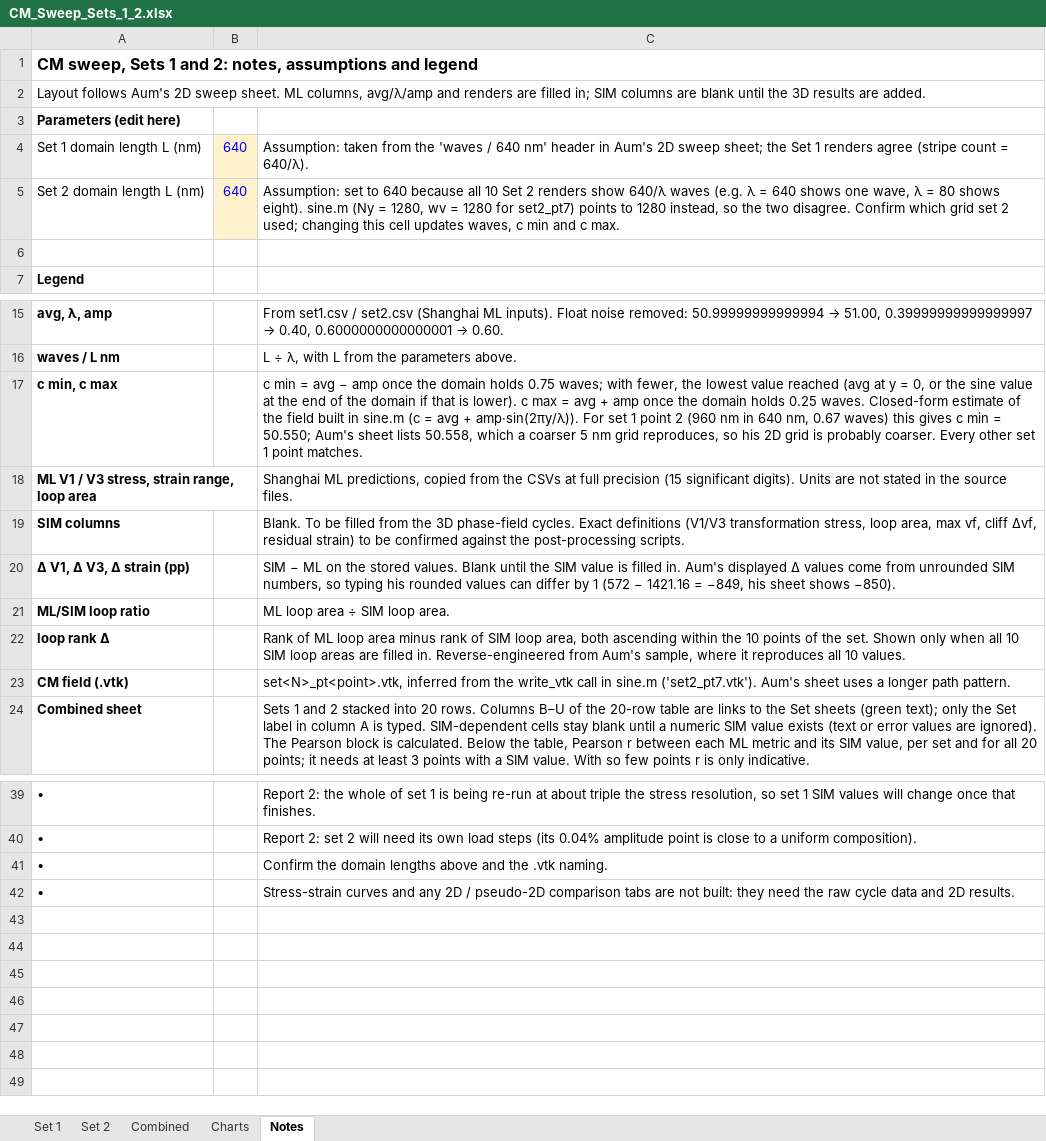
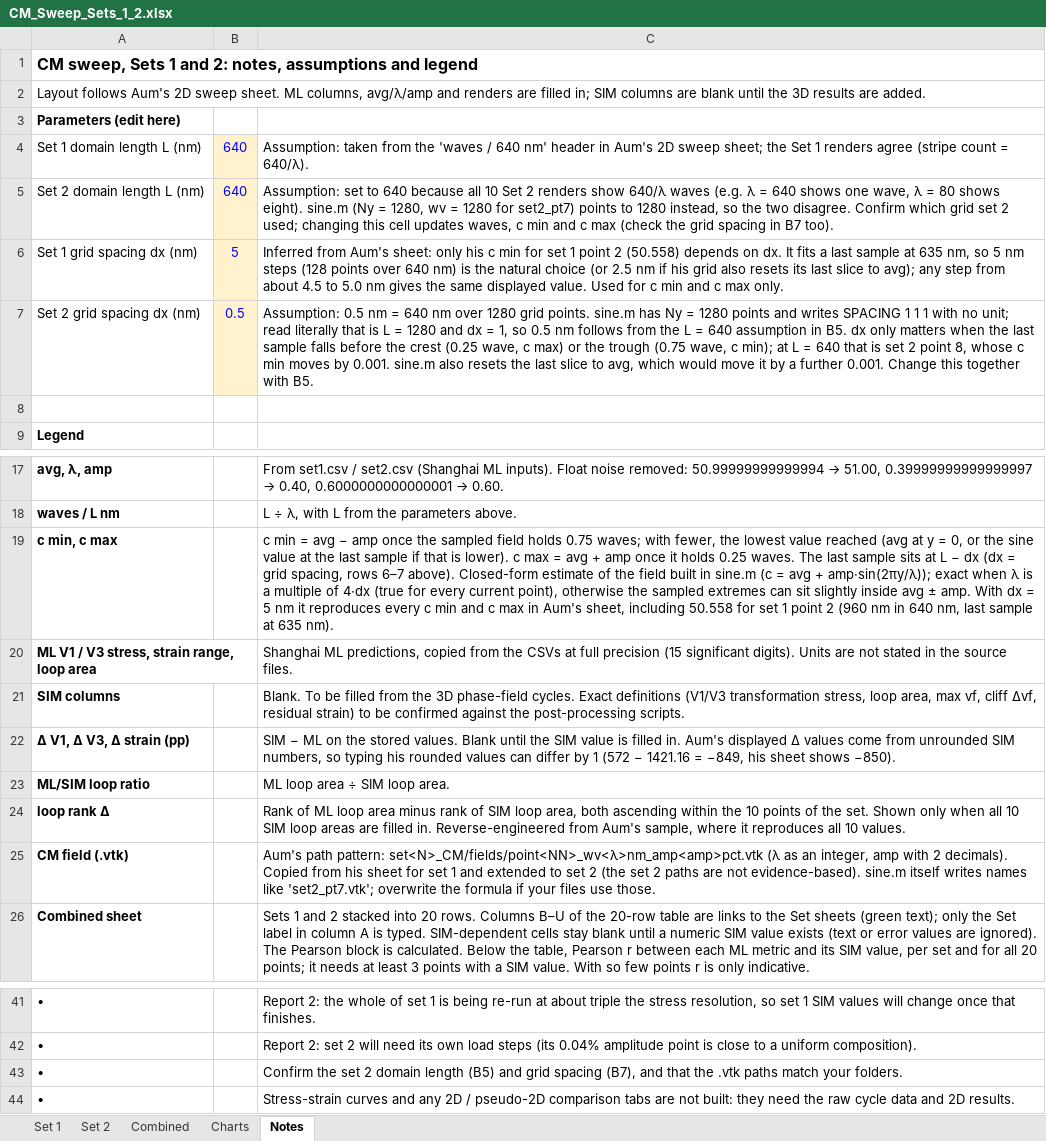
Before and after one commit to cjismail/cjismail, an Excel workbook: CM_Sweep_Sets_1_2.xlsx, sheet Notes, drawn as a sheet; only a part is shown, gaps mark what is left out; values as stored, in another font and other column widths than the file's, no borders; addresses are those after the commit; the diff names each change by its address in the sheet, - before the commit and + after, or states it on an @@ line.

```diff
--- a/CM_Sweep_Sets_1_2.xlsx (sheet Notes)
+++ b/CM_Sweep_Sets_1_2.xlsx (sheet Notes)
-C5: …and c max.
+C5: …and c max (check the grid spacing in B7 too).
+row 6: Set 1 grid spacing dx (nm) | 5 | Inferred from Aum's sheet: only his c min for set 1 point 2 (50.558) depends on dx. It fits a last sample at 635 nm, so 5 nm steps (128 points over 640 nm) is the natural choice (or 2.5 nm if his grid also resets its last slice to avg); any step from about 4.5 to 5.0 nm gives the same displayed value. Used for c min and c max only.
+row 7: Set 2 grid spacing dx (nm) | 0.5 | Assumption: 0.5 nm = 640 nm over 1280 grid points. sine.m has Ny = 1280 points and writes SPACING 1 1 1 with no unit; read literally that is L = 1280 and dx = 1, so 0.5 nm follows from the L = 640 assumption in B5. dx only matters when the last sample falls before the crest (0.25 wave, c max) or the trough (0.75 wave, c min); at L = 640 that is set 2 point 8, whose c min moves by 0.001. sine.m also resets the last slice to avg, which would move it by a further 0.001. Change this together with B5.
-C19: …once the domain holds 0.75 waves; with fewer, the lowest value reached (avg at y = 0, or the sine value at the end of the domain if that is lower). c max = avg + amp once the domain holds 0.25 waves. Closed-form estimate of the field built in sine.m (c = avg + amp·sin(2πy/λ)). For set 1 point 2 (960 nm in 640 nm, 0.67 waves) this gives c min = 50.550; Aum's sheet lists 50.558, which a coarser 5 nm grid reproduces, so his 2D grid is probably coarser. Every other set 1 point matches.
+C19: …once the sampled field holds 0.75 waves; with fewer, the lowest value reached (avg at y = 0, or the sine value at the last sample if that is lower). c max = avg + amp once it holds 0.25 waves. The last sample sits at L − dx (dx = grid spacing, rows 6–7 above). Closed-form estimate of the field built in sine.m (c = avg + amp·sin(2πy/λ)); exact when λ is a multiple of 4·dx (true for every current point), otherwise the sampled extremes can sit slightly inside avg ± amp. With dx = 5 nm it reproduces every c min and c max in Aum's sheet, including 50.558 for set 1 point 2 (960 nm in 640 nm, last sample at 635 nm).
-C25: set<N>_pt<point>.vtk, inferred from the write_vtk call in sine.m ('set2_pt7.vtk'). Aum's sheet uses a longer path pattern.
+C25: Aum's path pattern: set<N>_CM/fields/point<NN>_wv<λ>nm_amp<amp>pct.vtk (λ as an integer, amp with 2 decimals). Copied from his sheet for set 1 and extended to set 2 (the set 2 paths are not evidence-based). sine.m itself writes names like 'set2_pt7.vtk'; overwrite the formula if your files use those.
-C43: Confirm the domain lengths above and the .vtk naming.
+C43: Confirm the set 2 domain length (B5) and grid spacing (B7), and that the .vtk paths match your folders.
```
Also changed, not shown: sheet Set 2, sheet Set 1, formulas that keep their value.
